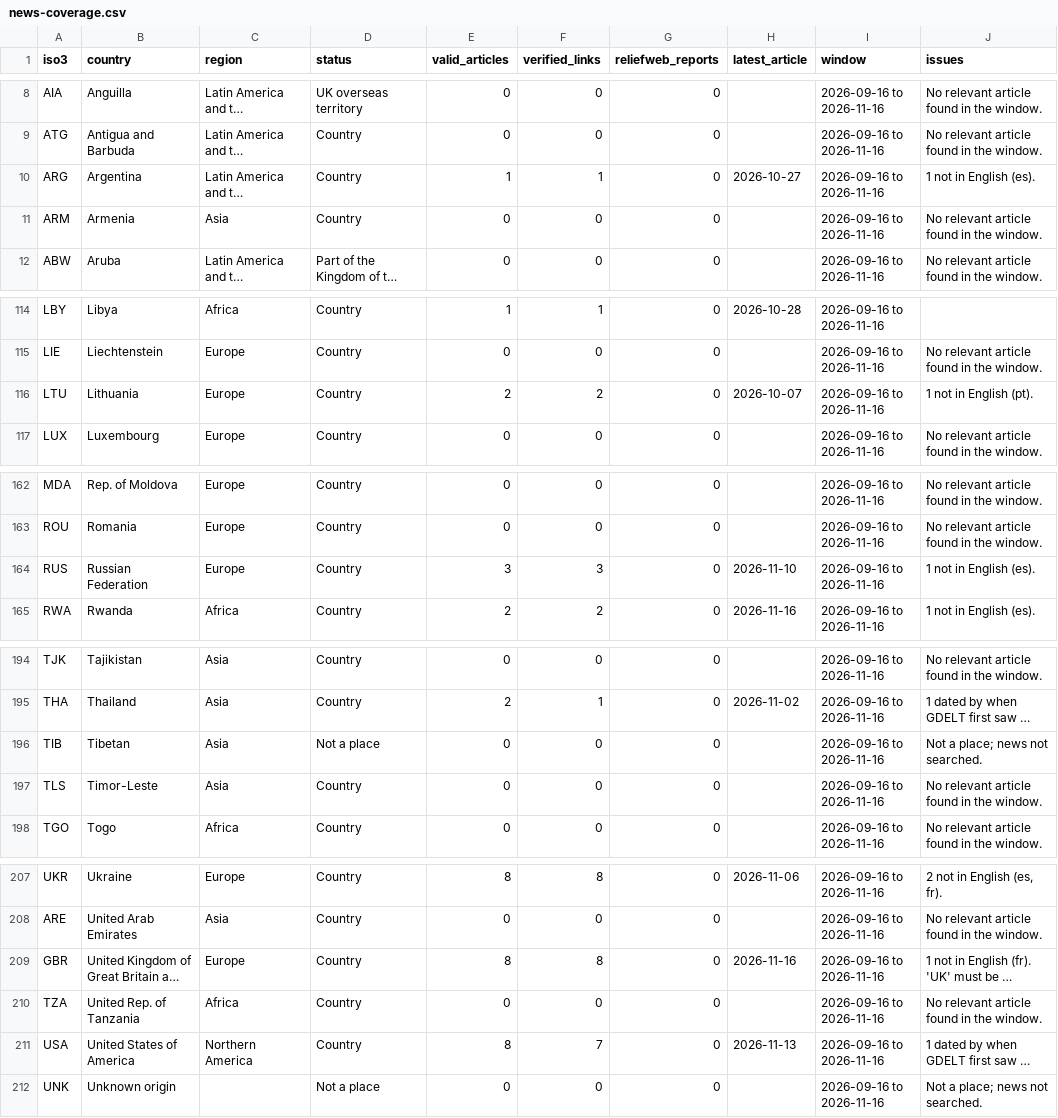
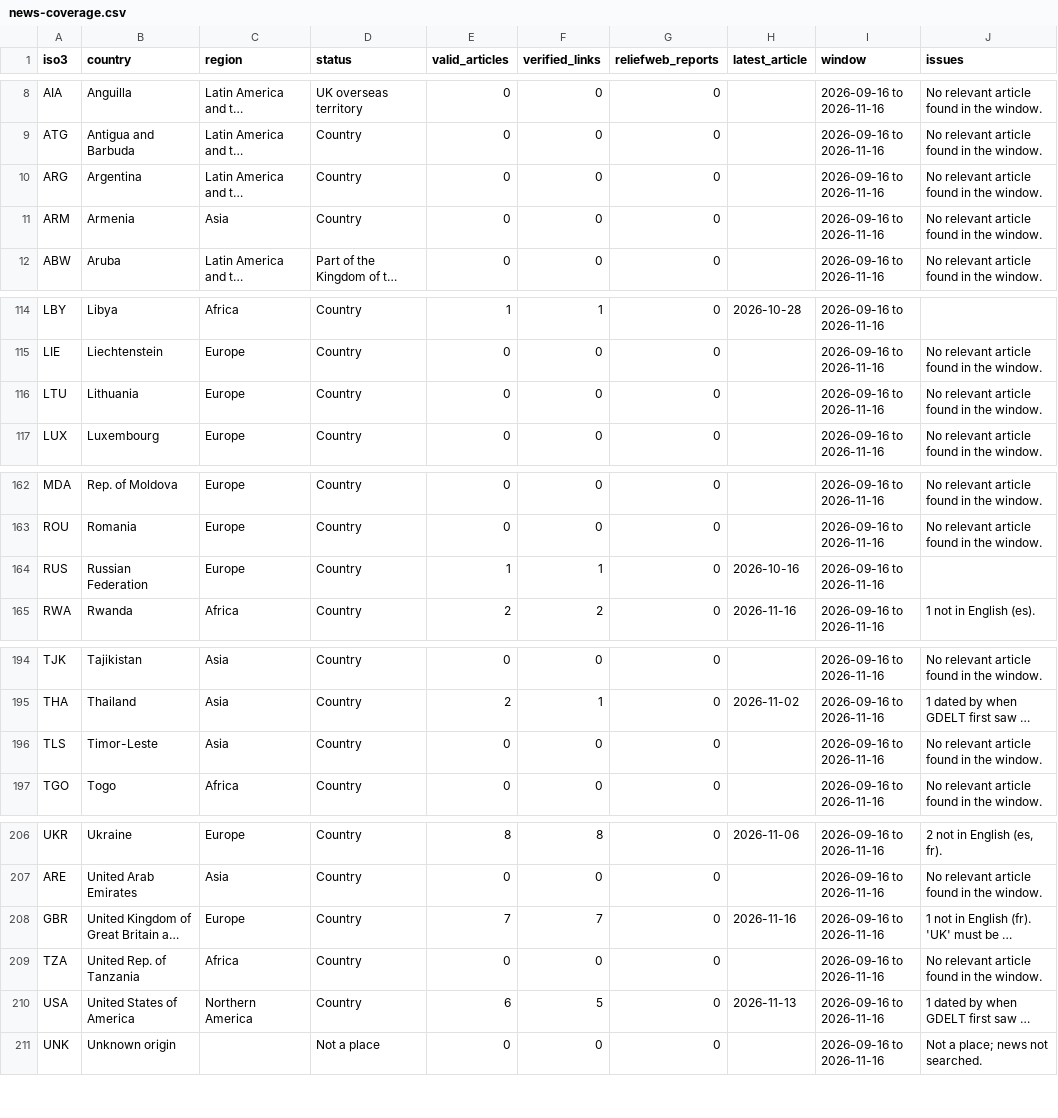
Before and after one commit to davidkleinrock-bot/displacement-change-monitor, a CSV file: data/processed/news-coverage.csv, drawn as a sheet; only a part is shown, gaps mark what is left out; long unchanged cells end in …; removed rows and columns are numbered as before the commit, all else as after; the diff covers the shown part only; the diff names each change by its address in the sheet, - before the commit and + after, or states it on an @@ line.

```diff
--- a/data/processed/news-coverage.csv
+++ b/data/processed/news-coverage.csv
-E10 (valid_articles): 1
+E10 (valid_articles): 0
-F10 (verified_links): 1
+F10 (verified_links): 0
-H10 (latest_article): 2026-10-27
+H10 (latest_article): (empty)
-J10 (issues): 1 not in English (es).
+J10 (issues): No relevant article found in the window.
-E116 (valid_articles): 2
+E116 (valid_articles): 0
-F116 (verified_links): 2
+F116 (verified_links): 0
-H116 (latest_article): 2026-10-07
+H116 (latest_article): (empty)
-J116 (issues): 1 not in English (pt).
+J116 (issues): No relevant article found in the window.
-E164 (valid_articles): 3
+E164 (valid_articles): 1
-F164 (verified_links): 3
+F164 (verified_links): 1
-H164 (latest_article): 2026-11-10
+H164 (latest_article): 2026-10-16
-J164 (issues): 1 not in English (es).
+J164 (issues): (empty)
-row 196: TIB | Tibetan | Asia | Not a place | 0 | 0 | 0 |  | 2026-09-16 to 2026-11-16 | Not a place; news not searched.
-E208 (valid_articles): 8
+E208 (valid_articles): 7
-F208 (verified_links): 8
+F208 (verified_links): 7
-E210 (valid_articles): 8
+E210 (valid_articles): 6
-F210 (verified_links): 7
+F210 (verified_links): 5
```
Also changed, not shown: 7 edited cells elsewhere in this file, 11 other files.
